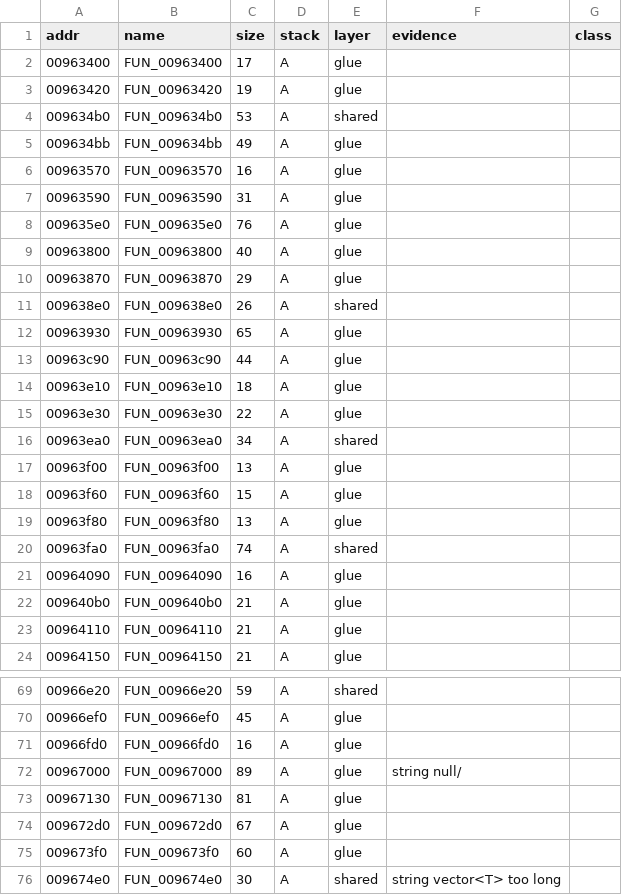
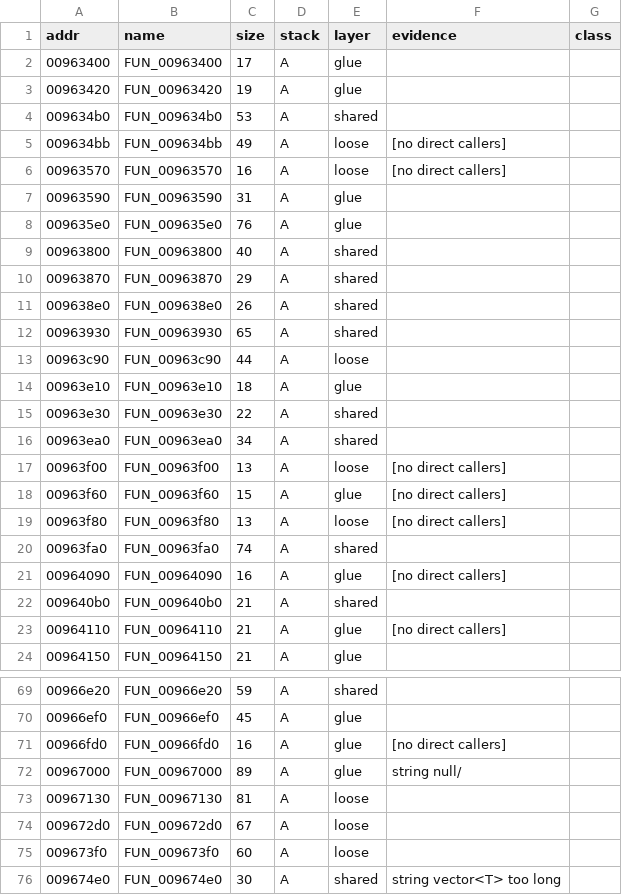
Before and after one commit to mwthink/TheMoviesGame-DecompWeb, a CSV file: net_map.csv, drawn as a sheet; only a part is shown, gaps mark what is left out; the diff covers the shown part only.

```diff
--- a/net_map.csv
+++ b/net_map.csv
@@ -4,21 +4,21 @@ addr,name,size,stack,layer,evidence,class
 009634b0,FUN_009634b0,53,A,shared,,
-009634bb,FUN_009634bb,49,A,glue,,
-00963570,FUN_00963570,16,A,glue,,
+009634bb,FUN_009634bb,49,A,loose,[no direct callers],
+00963570,FUN_00963570,16,A,loose,[no direct callers],
 00963590,FUN_00963590,31,A,glue,,
 009635e0,FUN_009635e0,76,A,glue,,
-00963800,FUN_00963800,40,A,glue,,
-00963870,FUN_00963870,29,A,glue,,
+00963800,FUN_00963800,40,A,shared,,
+00963870,FUN_00963870,29,A,shared,,
 009638e0,FUN_009638e0,26,A,shared,,
-00963930,FUN_00963930,65,A,glue,,
-00963c90,FUN_00963c90,44,A,glue,,
+00963930,FUN_00963930,65,A,shared,,
+00963c90,FUN_00963c90,44,A,loose,,
 00963e10,FUN_00963e10,18,A,glue,,
-00963e30,FUN_00963e30,22,A,glue,,
+00963e30,FUN_00963e30,22,A,shared,,
 00963ea0,FUN_00963ea0,34,A,shared,,
-00963f00,FUN_00963f00,13,A,glue,,
-00963f60,FUN_00963f60,15,A,glue,,
-00963f80,FUN_00963f80,13,A,glue,,
+00963f00,FUN_00963f00,13,A,loose,[no direct callers],
+00963f60,FUN_00963f60,15,A,glue,[no direct callers],
+00963f80,FUN_00963f80,13,A,loose,[no direct callers],
 00963fa0,FUN_00963fa0,74,A,shared,,
-00964090,FUN_00964090,16,A,glue,,
-009640b0,FUN_009640b0,21,A,glue,,
-00964110,FUN_00964110,21,A,glue,,
+00964090,FUN_00964090,16,A,glue,[no direct callers],
+009640b0,FUN_009640b0,21,A,shared,,
+00964110,FUN_00964110,21,A,glue,[no direct callers],
 00964150,FUN_00964150,21,A,glue,,
@@ -70,7 +70,7 @@ addr,name,size,stack,layer,evidence,class
 00966ef0,FUN_00966ef0,45,A,glue,,
-00966fd0,FUN_00966fd0,16,A,glue,,
+00966fd0,FUN_00966fd0,16,A,glue,[no direct callers],
 00967000,FUN_00967000,89,A,glue,string null/,
-00967130,FUN_00967130,81,A,glue,,
-009672d0,FUN_009672d0,67,A,glue,,
-009673f0,FUN_009673f0,60,A,glue,,
+00967130,FUN_00967130,81,A,loose,,
+009672d0,FUN_009672d0,67,A,loose,,
+009673f0,FUN_009673f0,60,A,loose,,
 009674e0,FUN_009674e0,30,A,shared,string vector<T> too long,
```
Also changed, not shown: 64 edited cells elsewhere in this file, 1 other file.
